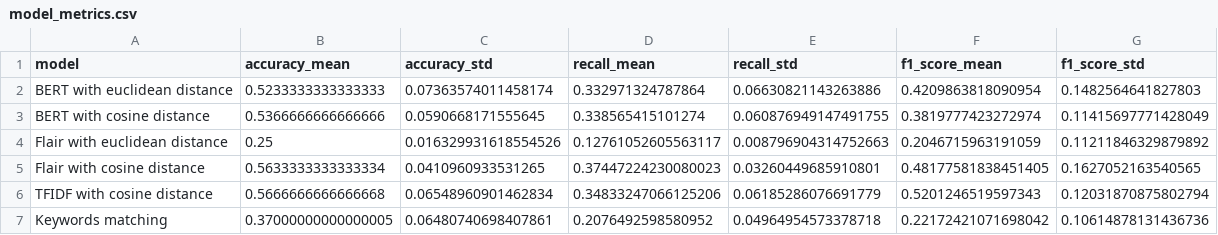
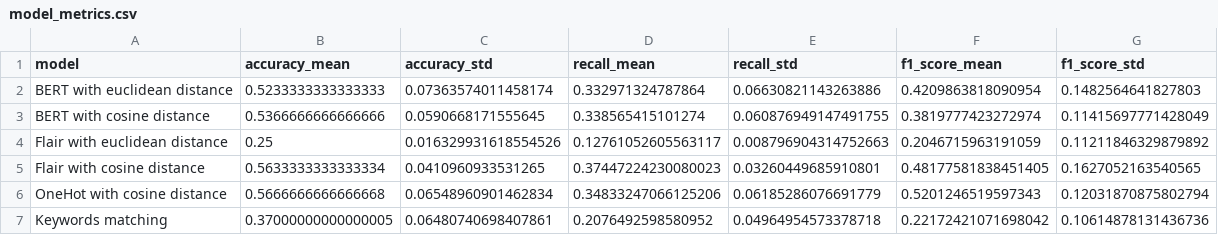
Before and after one commit to korney3/SberCodeKeyIdea, a CSV file: Resources/3_predictions/model_metrics.csv, drawn as a sheet.

```diff
--- a/Resources/3_predictions/model_metrics.csv
+++ b/Resources/3_predictions/model_metrics.csv
@@ -5,3 +5,3 @@ Flair with euclidean distance,0.25,0.016329931618554526,0.12761052605563117,0.00
 Flair with cosine distance,0.5633333333333334,0.0410960933531265,0.37447224230080023,0.03260449685910801,0.48177581838451405,0.1627052163540565
-TFIDF with cosine distance,0.5666666666666668,0.06548960901462834,0.34833247066125206,0.06185286076691779,0.5201246519597343,0.12031870875802794
+OneHot with cosine distance,0.5666666666666668,0.06548960901462834,0.34833247066125206,0.06185286076691779,0.5201246519597343,0.12031870875802794
 Keywords matching,0.37000000000000005,0.06480740698407861,0.2076492598580952,0.04964954573378718,0.22172421071698042,0.10614878131436736
```
Also changed, not shown: 3 other files.
